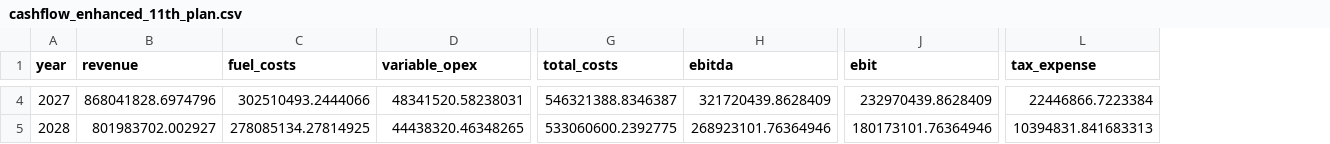
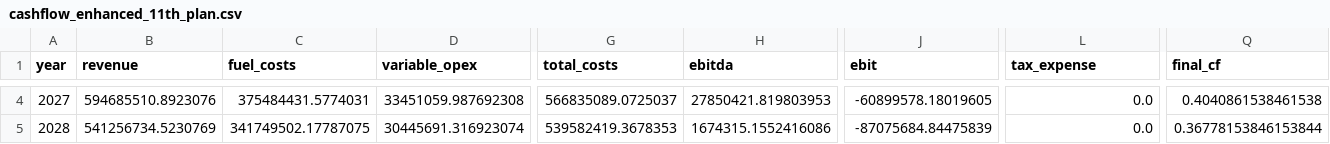
Before and after one commit to PLANiT-Institute/climate_risk_premium, a CSV file: results/cashflow_enhanced_11th_plan.csv, drawn as a sheet; only a part is shown, gaps mark what is left out; the diff covers the shown part only; the diff names each change by its address in the sheet, - before the commit and + after, or states it on an @@ line.

```diff
--- a/results/cashflow_enhanced_11th_plan.csv
+++ b/results/cashflow_enhanced_11th_plan.csv
+column Q (final_cf), rows 4-5: 0.4040861538461538 | 0.36778153846153844
-B4 (revenue): 868041828.6974796
+B4 (revenue): 594685510.8923076
-C4 (fuel_costs): 302510493.2444066
+C4 (fuel_costs): 375484431.5774031
-D4 (variable_opex): 48341520.58238031
+D4 (variable_opex): 33451059.987692308
-G4 (total_costs): 546321388.8346387
+G4 (total_costs): 566835089.0725037
-H4 (ebitda): 321720439.8628409
+H4 (ebitda): 27850421.819803953
-J4 (ebit): 232970439.8628409
+J4 (ebit): -60899578.18019605
-L4 (tax_expense): 22446866.7223384
+L4 (tax_expense): 0.0
-B5 (revenue): 801983702.002927
+B5 (revenue): 541256734.5230769
-C5 (fuel_costs): 278085134.27814925
+C5 (fuel_costs): 341749502.17787075
-D5 (variable_opex): 44438320.46348265
+D5 (variable_opex): 30445691.316923074
-G5 (total_costs): 533060600.2392775
+G5 (total_costs): 539582419.3678353
-H5 (ebitda): 268923101.76364946
+H5 (ebitda): 1674315.1552416086
-J5 (ebit): 180173101.76364946
+J5 (ebit): -87075684.84475839
-L5 (tax_expense): 10394831.841683313
+L5 (tax_expense): 0.0
```
Also changed, not shown: 141 edited cells elsewhere in this file, results/cashflow_aggressive_transition.csv, results/cashflow_baseline.csv, 20 other files.
